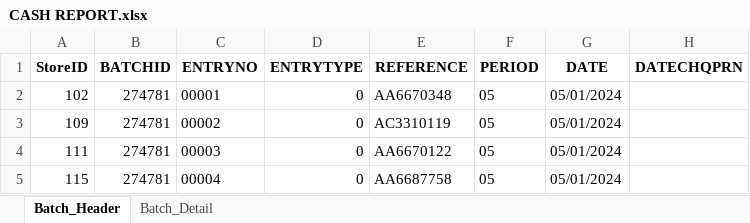
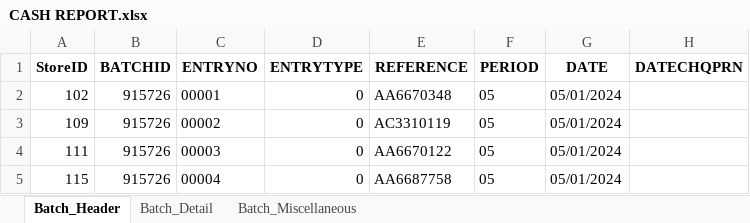
Before and after one commit to tekNorah/touchpoint-royale, an Excel workbook: CASH REPORT.xlsx, sheet Batch_Header, drawn as a sheet; only a part is shown; values as stored, in another font and other column widths than the file's, no borders; the diff names each change by its address in the sheet, - before the commit and + after, or states it on an @@ line.

Commit message:
Create Batch_Miscellaneous sheet  * Create Batch_Miscellaneous DataFrame as subset of Batch Header DataFrame  * Add columns from Batch_Miscellaneous DataFrame2 to Batch_Miscellaneous DataFrame  * Set Defaults for some columns on Batch_Miscellaneous DataFrame

```diff
--- a/CASH REPORT.xlsx (sheet Batch_Header)
+++ b/CASH REPORT.xlsx (sheet Batch_Header)
+sheet tab: Batch_Miscellaneous
-B2:B5 (BATCHID): 274781
+B2:B5 (BATCHID): 915726
```
Also changed, not shown: sheet Batch_Detail, 2 other files.
